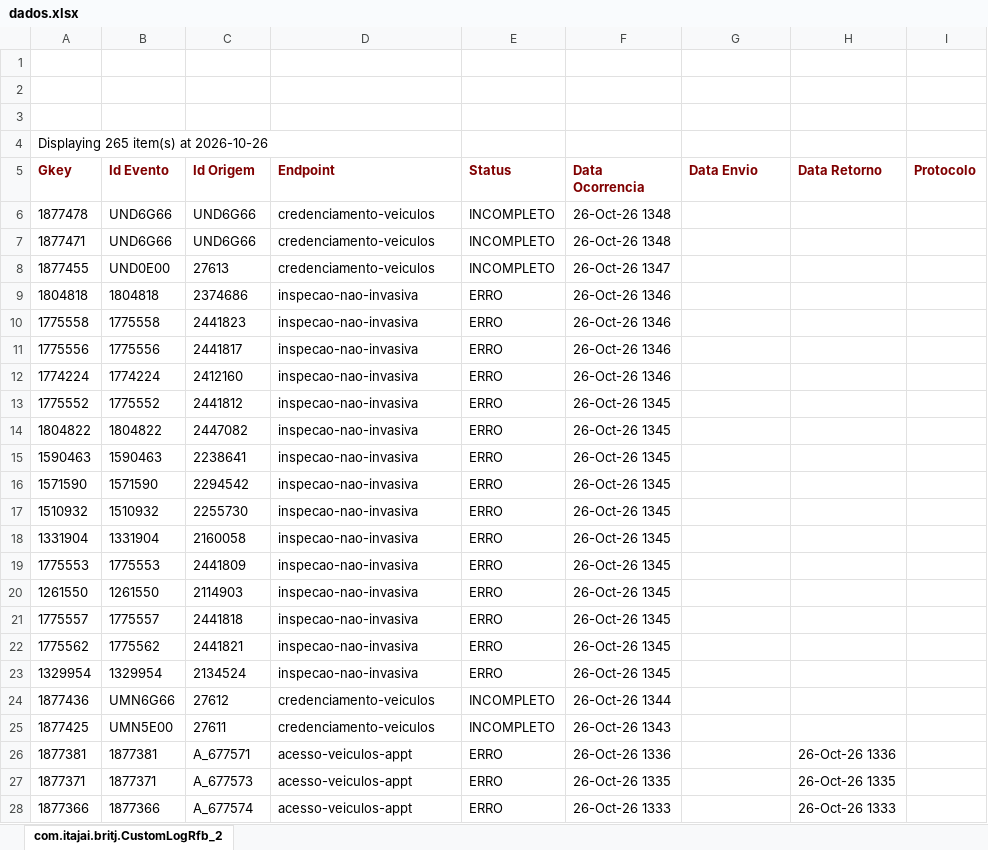
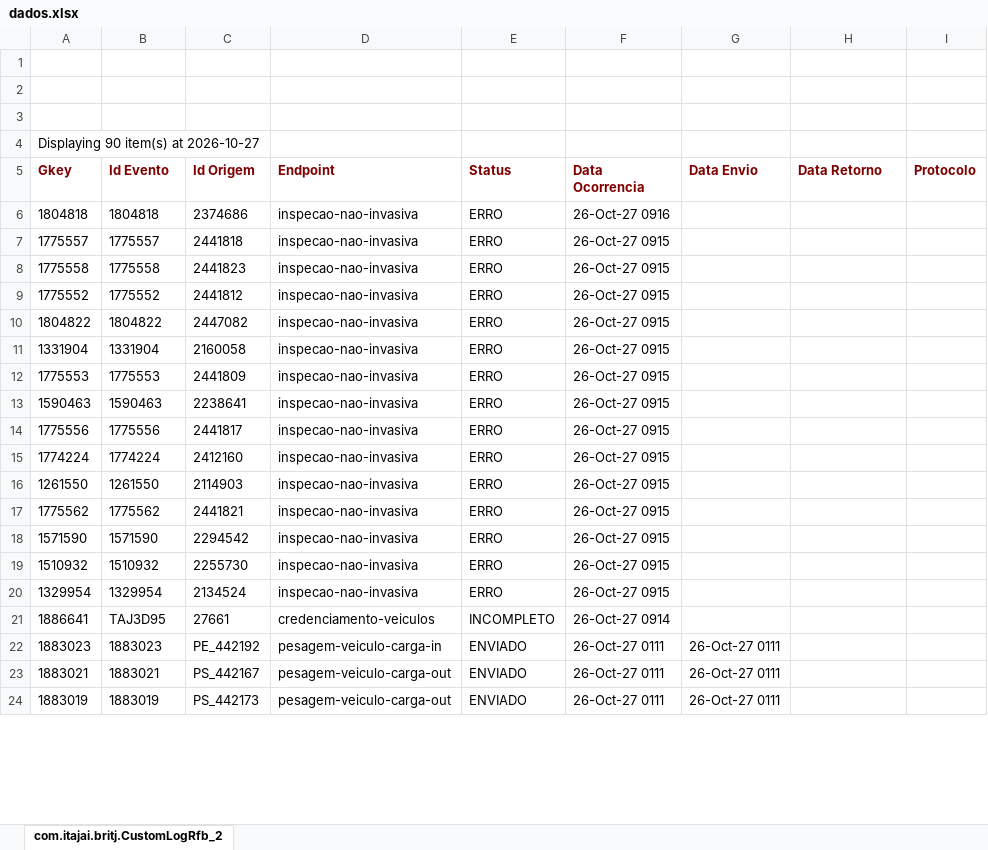
Before and after one commit to amandusmuniz/logs_rfb, an Excel workbook: dados.xlsx, sheet com.itajai.britj.CustomLogRfb_2, drawn as a sheet; only a part is shown; values as stored, in another font and other column widths than the file's, no borders; charts and pictures not drawn; removed rows and columns are numbered as before the commit, all else as after; the diff covers the shown part only; the diff names each change by its address in the sheet, - before the commit and + after, or states it on an @@ line.

Commit message:
Add files via upload

```diff
--- a/dados.xlsx (sheet com.itajai.britj.CustomLogRfb_2)
+++ b/dados.xlsx (sheet com.itajai.britj.CustomLogRfb_2)
-A4 (Gkey): Displaying 265 item(s) at 2026-10-26
+A4 (Gkey): Displaying 90 item(s) at 2026-10-27
-row 6: 1877478 | UND6G66 | UND6G66 | credenciamento-veiculos | INCOMPLETO | 26-Oct-26 1348
-row 7: 1877471 | UND6G66 | UND6G66 | credenciamento-veiculos | INCOMPLETO | 26-Oct-26 1348
-row 8: 1877455 | UND0E00 | 27613 | credenciamento-veiculos | INCOMPLETO | 26-Oct-26 1347
-F6 (Data Ocorrencia): 26-Oct-26 1346
+F6 (Data Ocorrencia): 26-Oct-27 0916
+row 7: 1775557 | 1775557 | 2441818 | inspecao-nao-invasiva | ERRO | 26-Oct-27 0915
-F8 (Data Ocorrencia): 26-Oct-26 1346
+F8 (Data Ocorrencia): 26-Oct-27 0915
-row 11: 1775556 | 1775556 | 2441817 | inspecao-nao-invasiva | ERRO | 26-Oct-26 1346
-row 12: 1774224 | 1774224 | 2412160 | inspecao-nao-invasiva | ERRO | 26-Oct-26 1346
-F9:F10 (Data Ocorrencia): 26-Oct-26 1345
+F9:F10 (Data Ocorrencia): 26-Oct-27 0915
-row 15: 1590463 | 1590463 | 2238641 | inspecao-nao-invasiva | ERRO | 26-Oct-26 1345
-row 16: 1571590 | 1571590 | 2294542 | inspecao-nao-invasiva | ERRO | 26-Oct-26 1345
-row 17: 1510932 | 1510932 | 2255730 | inspecao-nao-invasiva | ERRO | 26-Oct-26 1345
-F11:F12 (Data Ocorrencia): 26-Oct-26 1345
+F11:F12 (Data Ocorrencia): 26-Oct-27 0915
+row 13: 1590463 | 1590463 | 2238641 | inspecao-nao-invasiva | ERRO | 26-Oct-27 0915
+row 14: 1775556 | 1775556 | 2441817 | inspecao-nao-invasiva | ERRO | 26-Oct-27 0915
+row 15: 1774224 | 1774224 | 2412160 | inspecao-nao-invasiva | ERRO | 26-Oct-27 0915
-F16 (Data Ocorrencia): 26-Oct-26 1345
+F16 (Data Ocorrencia): 26-Oct-27 0915
-row 21: 1775557 | 1775557 | 2441818 | inspecao-nao-invasiva | ERRO | 26-Oct-26 1345
-F17 (Data Ocorrencia): 26-Oct-26 1345
+F17 (Data Ocorrencia): 26-Oct-27 0915
+row 18: 1571590 | 1571590 | 2294542 | inspecao-nao-invasiva | ERRO | 26-Oct-27 0915
+row 19: 1510932 | 1510932 | 2255730 | inspecao-nao-invasiva | ERRO | 26-Oct-27 0915
-F20 (Data Ocorrencia): 26-Oct-26 1345
+F20 (Data Ocorrencia): 26-Oct-27 0915
-row 24: 1877436 | UMN6G66 | 27612 | credenciamento-veiculos | INCOMPLETO | 26-Oct-26 1344
-row 25: 1877425 | UMN5E00 | 27611 | credenciamento-veiculos | INCOMPLETO | 26-Oct-26 1343
-row 26: 1877381 | 1877381 | A_677571 | acesso-veiculos-appt | ERRO | 26-Oct-26 1336 |  | 26-Oct-26 1336
-row 27: 1877371 | 1877371 | A_677573 | acesso-veiculos-appt | ERRO | 26-Oct-26 1335 |  | 26-Oct-26 1335
-row 28: 1877366 | 1877366 | A_677574 | acesso-veiculos-appt | ERRO | 26-Oct-26 1333 |  | 26-Oct-26 1333
+row 21: 1886641 | TAJ3D95 | 27661 | credenciamento-veiculos | INCOMPLETO | 26-Oct-27 0914
+row 22: 1883023 | 1883023 | PE_442192 | pesagem-veiculo-carga-in | ENVIADO | 26-Oct-27 0111 | 26-Oct-27 0111
+row 23: 1883021 | 1883021 | PS_442167 | pesagem-veiculo-carga-out | ENVIADO | 26-Oct-27 0111 | 26-Oct-27 0111
+row 24: 1883019 | 1883019 | PS_442173 | pesagem-veiculo-carga-out | ENVIADO | 26-Oct-27 0111 | 26-Oct-27 0111
```
Also changed, not shown: 16 added rows and 187 removed rows elsewhere in this sheet.
